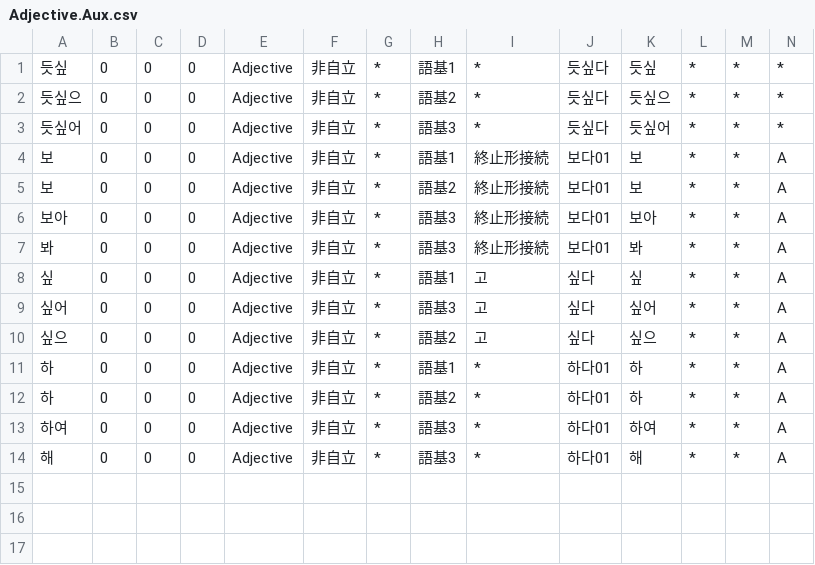
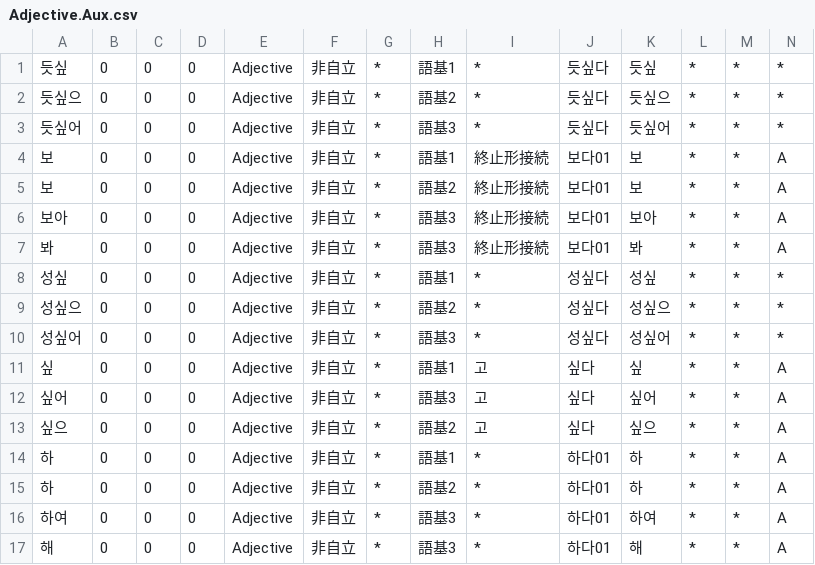
Before and after one commit to okikirmui/handic, a CSV file: seed/Adjective.Aux.csv, drawn as a sheet; only a part is shown; rows hold the shown columns only; the diff names each change by its address in the sheet, - before the commit and + after, or states it on an @@ line.

```diff
--- a/seed/Adjective.Aux.csv
+++ b/seed/Adjective.Aux.csv
+row 8: 성싶 | 0 | 0 | 0 | Adjective | 非自立 | * | 語基1 | * | 성싶다 | 성싶 | * | * | *
+row 9: 성싶으 | 0 | 0 | 0 | Adjective | 非自立 | * | 語基2 | * | 성싶다 | 성싶으 | * | * | *
+row 10: 성싶어 | 0 | 0 | 0 | Adjective | 非自立 | * | 語基3 | * | 성싶다 | 성싶어 | * | * | *
```
Also changed, not shown: seed/Adjective.supplement.csv, seed/Adverb.csv, 3 other files.
